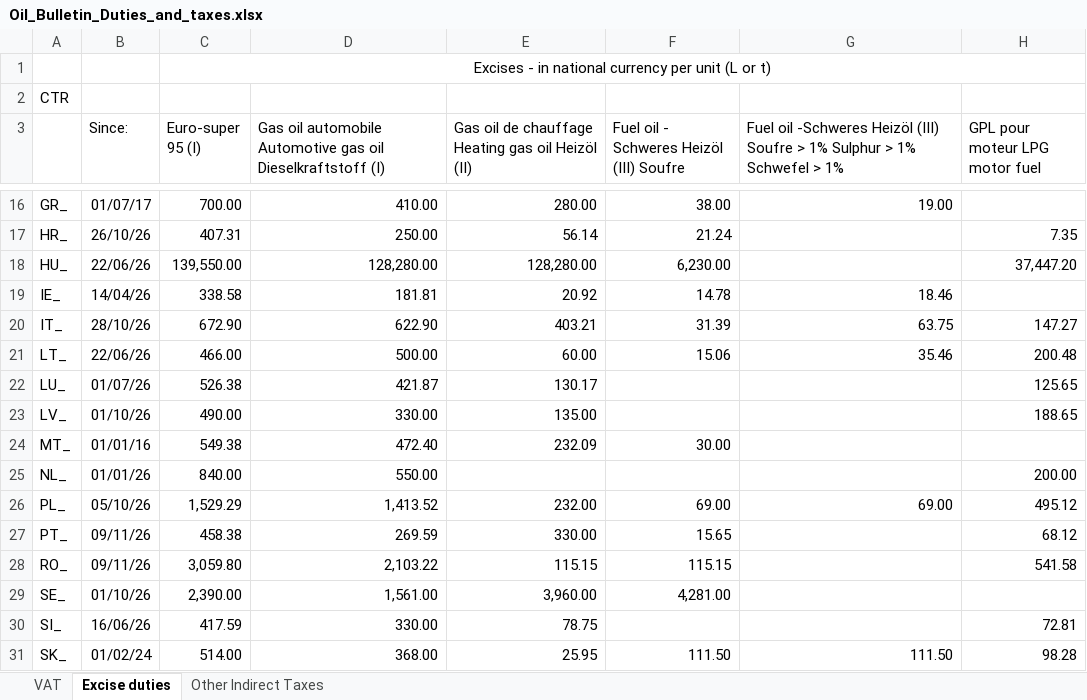
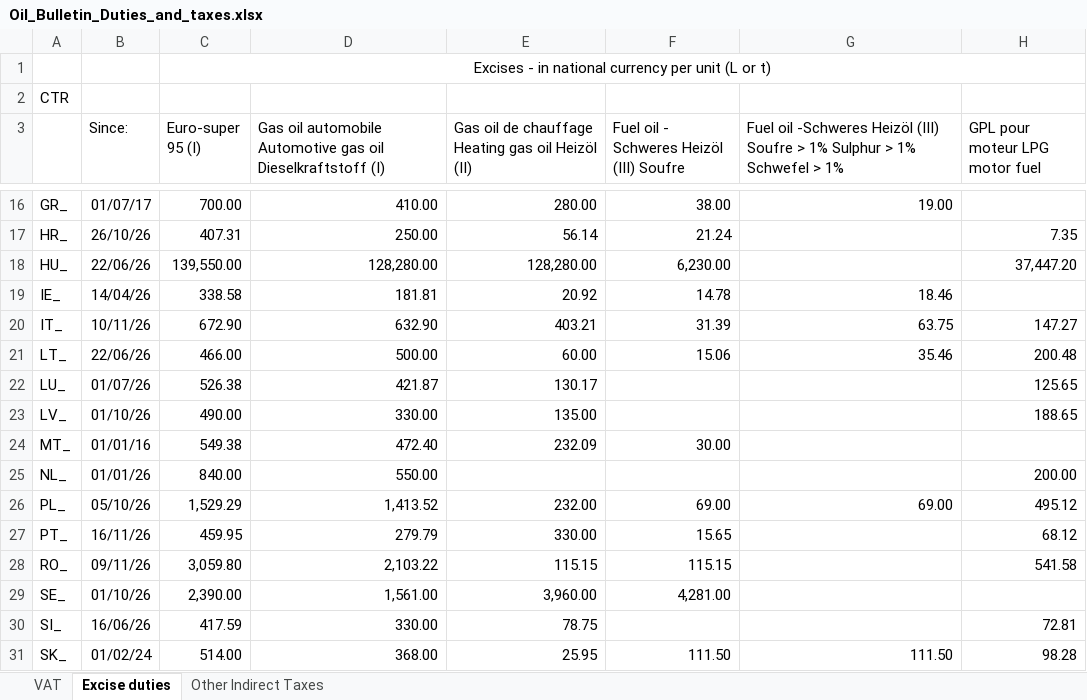
Before and after one commit to LucaDamics/wob_mirror, an Excel workbook: data/latest/Oil_Bulletin_Duties_and_taxes.xlsx, sheet Excise duties, drawn as a sheet; only a part is shown, gaps mark what is left out; values as stored, in another font and other column widths than the file's, no borders; the diff names each change by its address in the sheet, - before the commit and + after, or states it on an @@ line.

```diff
--- a/data/latest/Oil_Bulletin_Duties_and_taxes.xlsx (sheet Excise duties)
+++ b/data/latest/Oil_Bulletin_Duties_and_taxes.xlsx (sheet Excise duties)
-B20 (Since:): 28/10/26
+B20 (Since:): 10/11/26
-D20: 622.90
+D20: 632.90
-B27 (Since:): 09/11/26
+B27 (Since:): 16/11/26
-C27 (Euro-super 95 (I)): 458.38
+C27 (Euro-super 95 (I)): 459.95
-D27: 269.59
+D27: 279.79
```
Also changed, not shown: data/latest/Weekly_Oil_Bulletin_Weekly_prices_with_Taxes.xlsx, data/latest/Weekly_Oil_Bulletin_Weekly_prices_without_taxes.xlsx, 5 other files.
